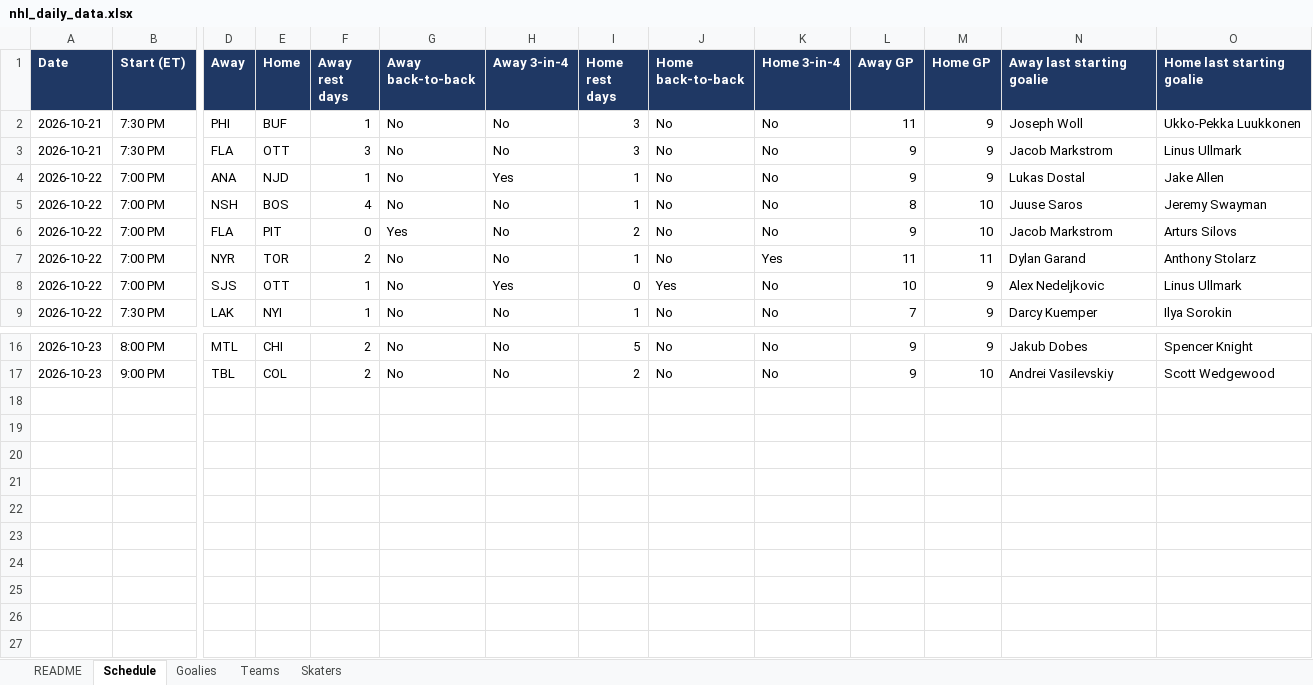
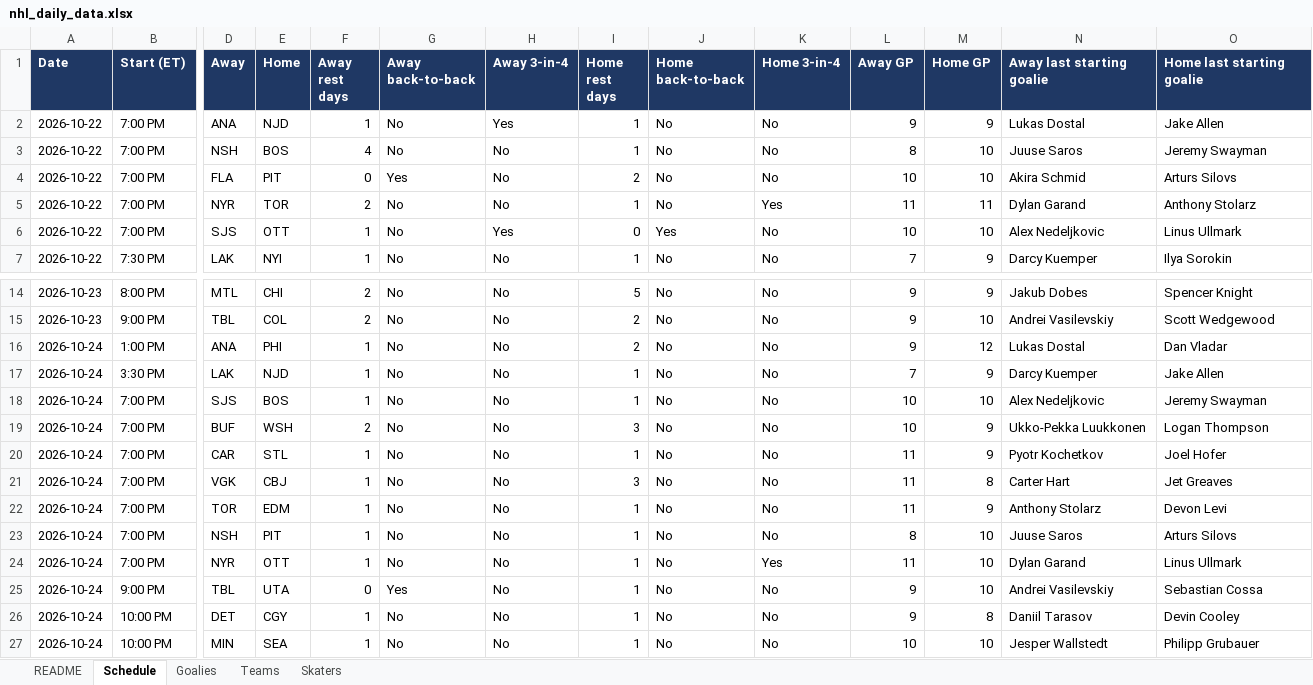
Before and after one commit to vimmer77/nhl-data, an Excel workbook: output/nhl_daily_data.xlsx, sheet Schedule, drawn as a sheet; only a part is shown, gaps mark what is left out; values as stored, in another font and other column widths than the file's, no borders; removed rows and columns are numbered as before the commit, all else as after; rows hold the shown columns only; the diff names each change by its address in the sheet, - before the commit and + after, or states it on an @@ line.

```diff
--- a/output/nhl_daily_data.xlsx (sheet Schedule)
+++ b/output/nhl_daily_data.xlsx (sheet Schedule)
-row 2: 2026-10-21 | 7:30 PM | PHI | BUF | 1 | No | No | 3 | No | No | 11 | 9 | Joseph Woll | Ukko-Pekka Luukkonen
-row 3: 2026-10-21 | 7:30 PM | FLA | OTT | 3 | No | No | 3 | No | No | 9 | 9 | Jacob Markstrom | Linus Ullmark
-L4 (Away GP): 9
+L4 (Away GP): 10
-N4 (Away last starting goalie): Jacob Markstrom
+N4 (Away last starting goalie): Akira Schmid
-M6 (Home GP): 9
+M6 (Home GP): 10
+row 16: 2026-10-24 | 1:00 PM | ANA | PHI | 1 | No | No | 2 | No | No | 9 | 12 | Lukas Dostal | Dan Vladar
+row 17: 2026-10-24 | 3:30 PM | LAK | NJD | 1 | No | No | 1 | No | No | 7 | 9 | Darcy Kuemper | Jake Allen
+row 18: 2026-10-24 | 7:00 PM | SJS | BOS | 1 | No | No | 1 | No | No | 10 | 10 | Alex Nedeljkovic | Jeremy Swayman
+row 19: 2026-10-24 | 7:00 PM | BUF | WSH | 2 | No | No | 3 | No | No | 10 | 9 | Ukko-Pekka Luukkonen | Logan Thompson
+row 20: 2026-10-24 | 7:00 PM | CAR | STL | 1 | No | No | 1 | No | No | 11 | 9 | Pyotr Kochetkov | Joel Hofer
+row 21: 2026-10-24 | 7:00 PM | VGK | CBJ | 1 | No | No | 3 | No | No | 11 | 8 | Carter Hart | Jet Greaves
+row 22: 2026-10-24 | 7:00 PM | TOR | EDM | 1 | No | No | 1 | No | No | 11 | 9 | Anthony Stolarz | Devon Levi
+row 23: 2026-10-24 | 7:00 PM | NSH | PIT | 1 | No | No | 1 | No | No | 8 | 10 | Juuse Saros | Arturs Silovs
+row 24: 2026-10-24 | 7:00 PM | NYR | OTT | 1 | No | No | 1 | No | Yes | 11 | 10 | Dylan Garand | Linus Ullmark
+row 25: 2026-10-24 | 9:00 PM | TBL | UTA | 0 | Yes | No | 1 | No | No | 9 | 10 | Andrei Vasilevskiy | Sebastian Cossa
+row 26: 2026-10-24 | 10:00 PM | DET | CGY | 1 | No | No | 1 | No | No | 9 | 8 | Daniil Tarasov | Devin Cooley
+row 27: 2026-10-24 | 10:00 PM | MIN | SEA | 1 | No | No | 1 | No | No | 10 | 10 | Jesper Wallstedt | Philipp Grubauer
```
Also changed, not shown: sheet Skaters, sheet Goalies, sheet Teams, sheet README, 11 other files.
